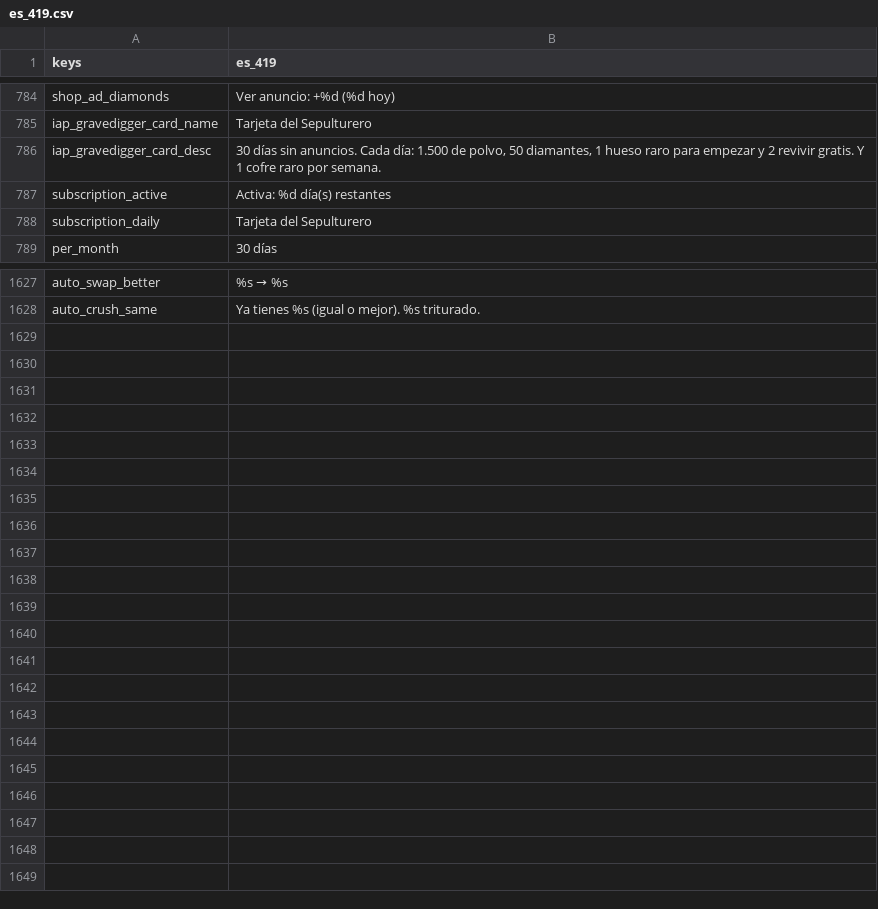
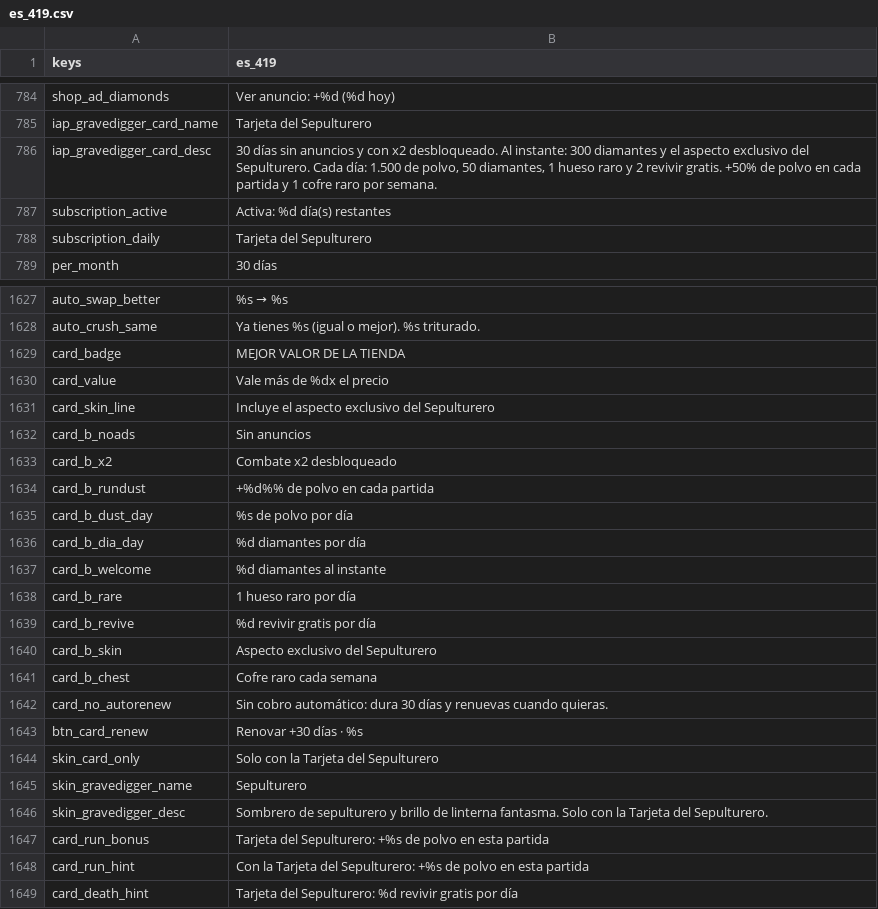
Before and after one commit to fefaofefao/Bone-tribe, a CSV file: i18n/es_419.csv, drawn as a sheet; only a part is shown, gaps mark what is left out.

```diff
--- a/i18n/es_419.csv
+++ b/i18n/es_419.csv
@@ -785,3 +785,3 @@ shop_ad_diamonds,Ver anuncio: +%d (%d hoy)
 iap_gravedigger_card_name,Tarjeta del Sepulturero
-iap_gravedigger_card_desc,"30 días sin anuncios. Cada día: 1.500 de polvo, 50 diamantes, 1 hueso raro para empezar y 2 revivir gratis. Y 1 cofre raro por semana."
+iap_gravedigger_card_desc,"30 días sin anuncios y con x2 desbloqueado. Al instante: 300 diamantes y el aspecto exclusivo del Sepulturero. Cada día: 1.500 de polvo, 50 diamantes, 1 hueso raro y 2 revivir gratis. +50% de polvo en cada partida y 1 cofre raro por semana."
 subscription_active,Activa: %d día(s) restantes
@@ -1628 +1628,22 @@ auto_swap_better,%s → %s
 auto_crush_same,Ya tienes %s (igual o mejor). %s triturado.
+card_badge,MEJOR VALOR DE LA TIENDA
+card_value,Vale más de %dx el precio
+card_skin_line,Incluye el aspecto exclusivo del Sepulturero
+card_b_noads,Sin anuncios
+card_b_x2,Combate x2 desbloqueado
+card_b_rundust,+%d%% de polvo en cada partida
+card_b_dust_day,%s de polvo por día
+card_b_dia_day,%d diamantes por día
+card_b_welcome,%d diamantes al instante
+card_b_rare,1 hueso raro por día
+card_b_revive,%d revivir gratis por día
+card_b_skin,Aspecto exclusivo del Sepulturero
+card_b_chest,Cofre raro cada semana
+card_no_autorenew,Sin cobro automático: dura 30 días y renuevas cuando quieras.
+btn_card_renew,Renovar +30 días · %s
+skin_card_only,Solo con la Tarjeta del Sepulturero
+skin_gravedigger_name,Sepulturero
+skin_gravedigger_desc,Sombrero de sepulturero y brillo de linterna fantasma. Solo con la Tarjeta del Sepulturero.
+card_run_bonus,Tarjeta del Sepulturero: +%s de polvo en esta partida
+card_run_hint,Con la Tarjeta del Sepulturero: +%s de polvo en esta partida
+card_death_hint,Tarjeta del Sepulturero: %d revivir gratis por día
```
Also changed, not shown: i18n/en_US.csv, i18n/pt_BR.csv, 14 other files.
